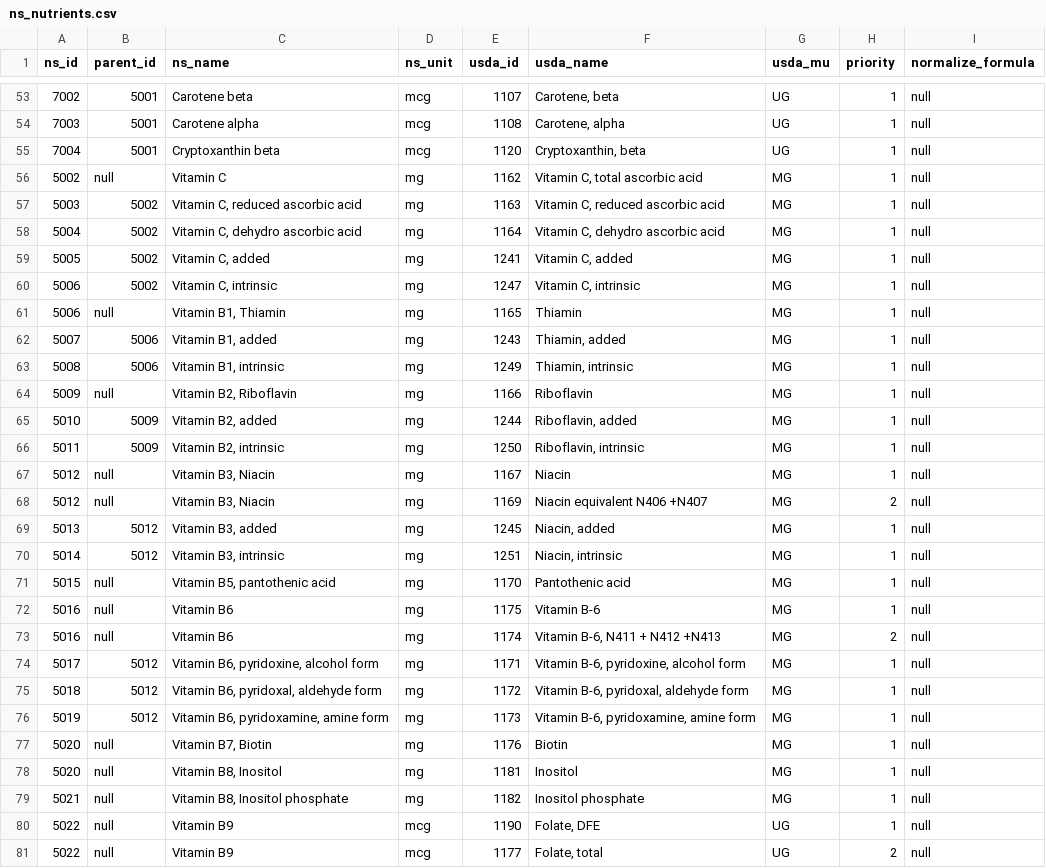
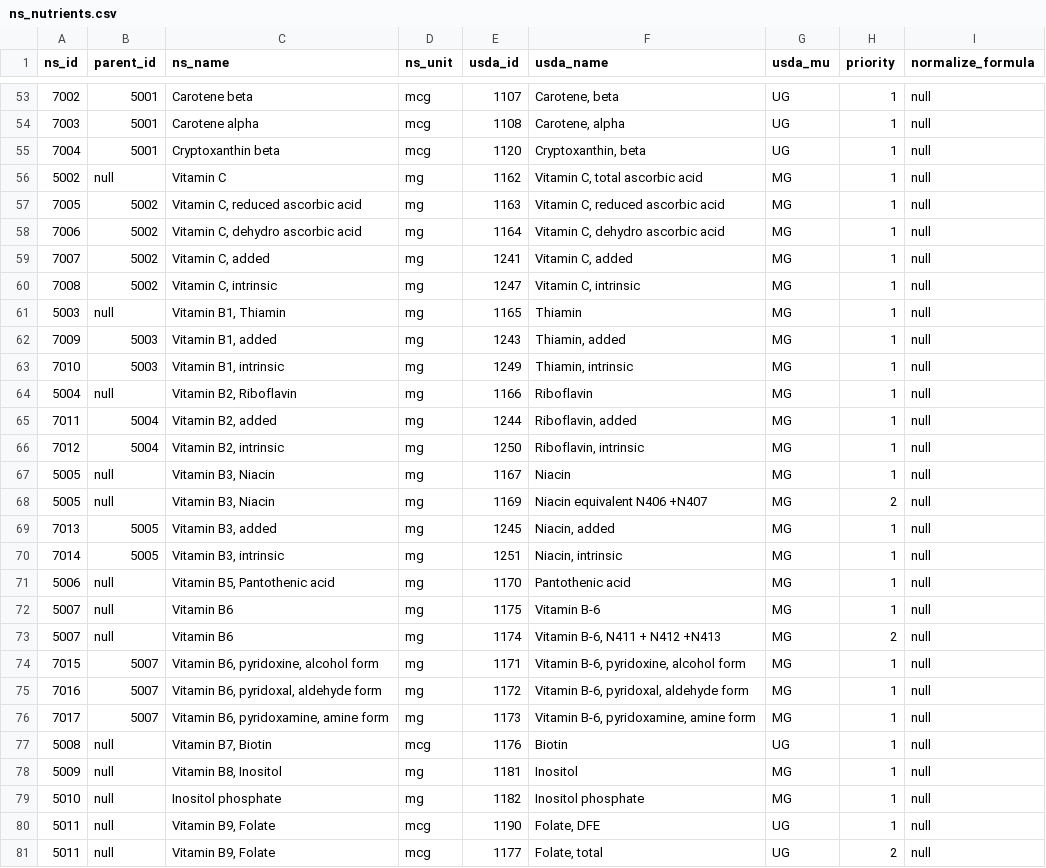
Before and after one commit to DrDakka/TP_RD_FE, a CSV file: src/docs/ns_nutrients.csv, drawn as a sheet; only a part is shown, gaps mark what is left out; the diff covers the shown part only.

```diff
--- a/src/docs/ns_nutrients.csv
+++ b/src/docs/ns_nutrients.csv
@@ -56,26 +56,26 @@ ns_id, parent_id, ns_name, ns_unit, usda_id, usda_name, usda_mu, priority, norma
 "5002", null, "Vitamin C", "mg", "1162", "Vitamin C, total ascorbic acid", "MG", 1, null
-"5003", "5002", "Vitamin C, reduced ascorbic acid", "mg", "1163", "Vitamin C, reduced ascorbic acid", "MG", 1, null
-"5004", "5002", "Vitamin C, dehydro ascorbic acid", "mg", "1164", "Vitamin C, dehydro ascorbic acid", "MG", 1, null
-"5005", "5002", "Vitamin C, added", "mg", "1241", "Vitamin C, added", "MG", 1, null
-"5006", "5002", "Vitamin C, intrinsic", "mg", "1247", "Vitamin C, intrinsic", "MG", 1, null
-"5006", null, "Vitamin B1, Thiamin", "mg", "1165", "Thiamin", "MG", 1, null
-"5007", "5006", "Vitamin B1, added", "mg", "1243", "Thiamin, added", "MG", 1, null
-"5008", "5006", "Vitamin B1, intrinsic", "mg", "1249", "Thiamin, intrinsic", "MG", 1, null
-"5009", null, "Vitamin B2, Riboflavin", "mg", "1166", "Riboflavin", "MG", 1, null
-"5010", "5009", "Vitamin B2, added", "mg", "1244", "Riboflavin, added", "MG", 1, null
-"5011", "5009", "Vitamin B2, intrinsic", "mg", "1250", "Riboflavin, intrinsic", "MG", 1, null
-"5012", null, "Vitamin B3, Niacin", "mg", "1167", "Niacin", "MG", 1, null
-"5012", null, "Vitamin B3, Niacin", "mg", "1169", "Niacin equivalent N406 +N407", "MG", 2, null
-"5013", "5012", "Vitamin B3, added", "mg", "1245", "Niacin, added", "MG", 1, null
-"5014", "5012", "Vitamin B3, intrinsic", "mg", "1251", "Niacin, intrinsic", "MG", 1, null
-"5015", null, "Vitamin B5, pantothenic acid", "mg", "1170", "Pantothenic acid", "MG", 1, null
-"5016", null, "Vitamin B6", "mg", "1175", "Vitamin B-6", "MG", 1, null
-"5016", null, "Vitamin B6", "mg", "1174", "Vitamin B-6, N411 + N412 +N413", "MG", 2, null
-"5017", "5012", "Vitamin B6, pyridoxine, alcohol form", "mg", "1171", "Vitamin B-6, pyridoxine, alcohol form", "MG", 1, null
-"5018", "5012", "Vitamin B6, pyridoxal, aldehyde form", "mg", "1172", "Vitamin B-6, pyridoxal, aldehyde form", "MG", 1, null
-"5019", "5012", "Vitamin B6, pyridoxamine, amine form", "mg", "1173", "Vitamin B-6, pyridoxamine, amine form", "MG", 1, null
-"5020", null, "Vitamin B7, Biotin", "mg", "1176", "Biotin", "MG", 1, null
-"5020", null, "Vitamin B8, Inositol", "mg", "1181", "Inositol", "MG", 1, null
-"5021", null, "Vitamin B8, Inositol phosphate", "mg", "1182", "Inositol phosphate", "MG", 1, null
-"5022", null, "Vitamin B9", "mcg", "1190", "Folate, DFE", "UG", 1, null
-"5022", null, "Vitamin B9", "mcg", "1177", "Folate, total", "UG", 2, null
+"7005", "5002", "Vitamin C, reduced ascorbic acid", "mg", "1163", "Vitamin C, reduced ascorbic acid", "MG", 1, null
+"7006", "5002", "Vitamin C, dehydro ascorbic acid", "mg", "1164", "Vitamin C, dehydro ascorbic acid", "MG", 1, null
+"7007", "5002", "Vitamin C, added", "mg", "1241", "Vitamin C, added", "MG", 1, null
+"7008", "5002", "Vitamin C, intrinsic", "mg", "1247", "Vitamin C, intrinsic", "MG", 1, null
+"5003", null, "Vitamin B1, Thiamin", "mg", "1165", "Thiamin", "MG", 1, null
+"7009", "5003", "Vitamin B1, added", "mg", "1243", "Thiamin, added", "MG", 1, null
+"7010", "5003", "Vitamin B1, intrinsic", "mg", "1249", "Thiamin, intrinsic", "MG", 1, null
+"5004", null, "Vitamin B2, Riboflavin", "mg", "1166", "Riboflavin", "MG", 1, null
+"7011", "5004", "Vitamin B2, added", "mg", "1244", "Riboflavin, added", "MG", 1, null
+"7012", "5004", "Vitamin B2, intrinsic", "mg", "1250", "Riboflavin, intrinsic", "MG", 1, null
+"5005", null, "Vitamin B3, Niacin", "mg", "1167", "Niacin", "MG", 1, null
+"5005", null, "Vitamin B3, Niacin", "mg", "1169", "Niacin equivalent N406 +N407", "MG", 2, null
+"7013", "5005", "Vitamin B3, added", "mg", "1245", "Niacin, added", "MG", 1, null
+"7014", "5005", "Vitamin B3, intrinsic", "mg", "1251", "Niacin, intrinsic", "MG", 1, null
+"5006", null, "Vitamin B5, Pantothenic acid", "mg", "1170", "Pantothenic acid", "MG", 1, null
+"5007", null, "Vitamin B6", "mg", "1175", "Vitamin B-6", "MG", 1, null
+"5007", null, "Vitamin B6", "mg", "1174", "Vitamin B-6, N411 + N412 +N413", "MG", 2, null
+"7015", "5007", "Vitamin B6, pyridoxine, alcohol form", "mg", "1171", "Vitamin B-6, pyridoxine, alcohol form", "MG", 1, null
+"7016", "5007", "Vitamin B6, pyridoxal, aldehyde form", "mg", "1172", "Vitamin B-6, pyridoxal, aldehyde form", "MG", 1, null
+"7017", "5007", "Vitamin B6, pyridoxamine, amine form", "mg", "1173", "Vitamin B-6, pyridoxamine, amine form", "MG", 1, null
+"5008", null, "Vitamin B7, Biotin", "mcg", "1176", "Biotin", "UG", 1, null
+"5009", null, "Vitamin B8, Inositol", "mg", "1181", "Inositol", "MG", 1, null
+"5010", null, "Inositol phosphate", "mg", "1182", "Inositol phosphate", "MG", 1, null
+"5011", null, "Vitamin B9, Folate", "mcg", "1190", "Folate, DFE", "UG", 1, null
+"5011", null, "Vitamin B9, Folate", "mcg", "1177", "Folate, total", "UG", 2, null
```
Also changed, not shown: 1 removed row and 61 edited cells elsewhere in this file, 2 other files.
